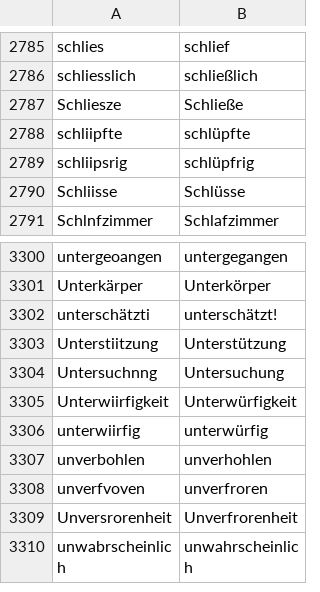
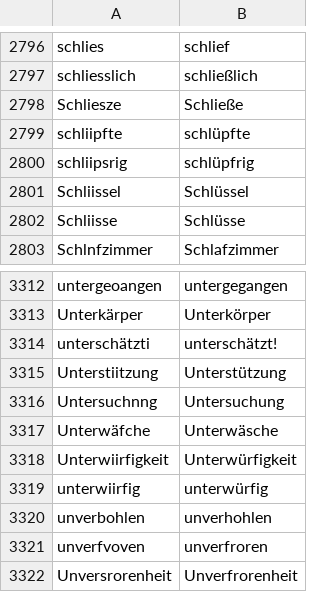
Before and after one commit to cradloff/ebooks, a CSV file: Harald Harst/rechtschreibung.csv, drawn as a sheet; only a part is shown, gaps mark what is left out; the shorter side is filled out with more unchanged rows; the diff covers the shown part only.

```diff
--- a/Harald Harst/rechtschreibung.csv
+++ b/Harald Harst/rechtschreibung.csv
@@ -2789,2 +2800,3 @@ schliipfte	schlüpfte
 schliipsrig	schlüpfrig
+Schliissel	Schlüssel
 Schliisse	Schlüsse
@@ -3304,2 +3316,3 @@ Unterstiitzung	Unterstützung
 Untersuchnng	Untersuchung
+Unterwäfche	Unterwäsche
 Unterwiirfigkeit	Unterwürfigkeit
```
Also changed, not shown: 13 added rows elsewhere in this file, 7 other files.
